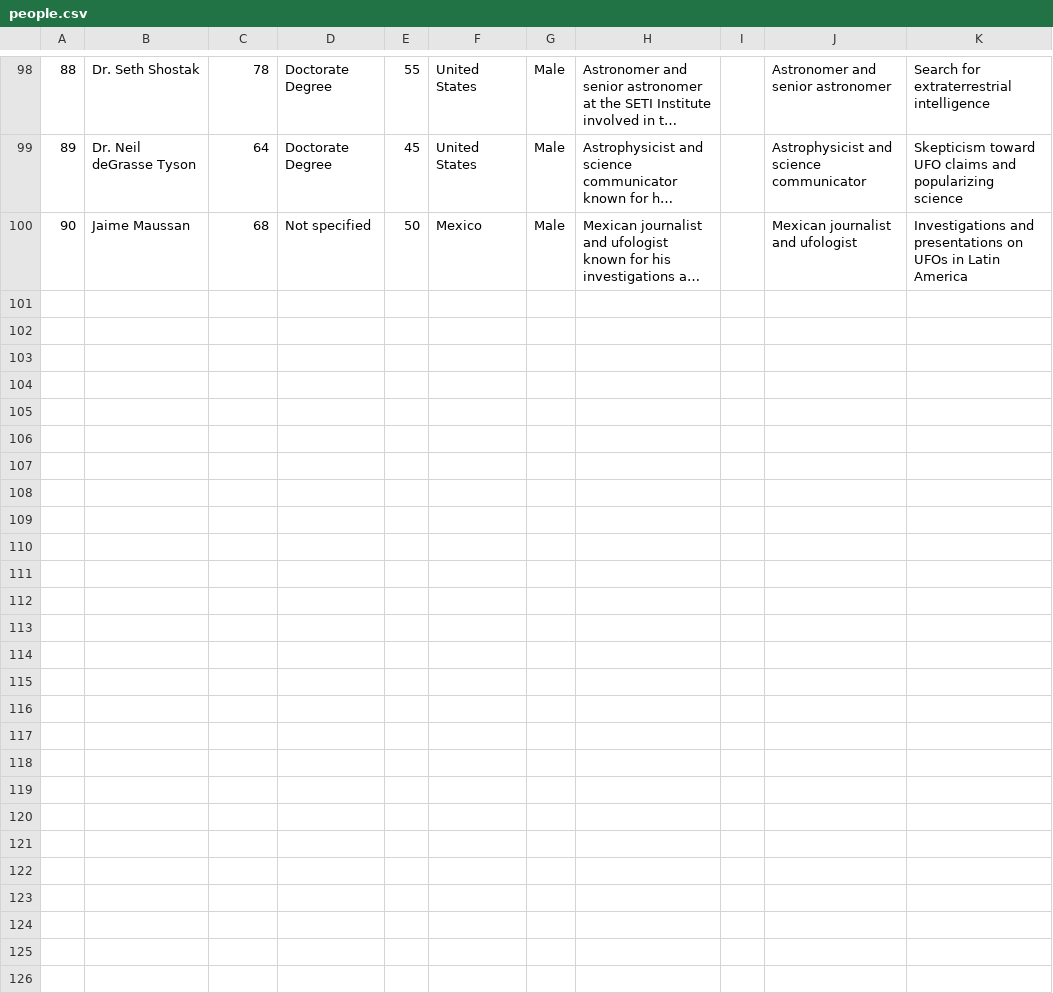
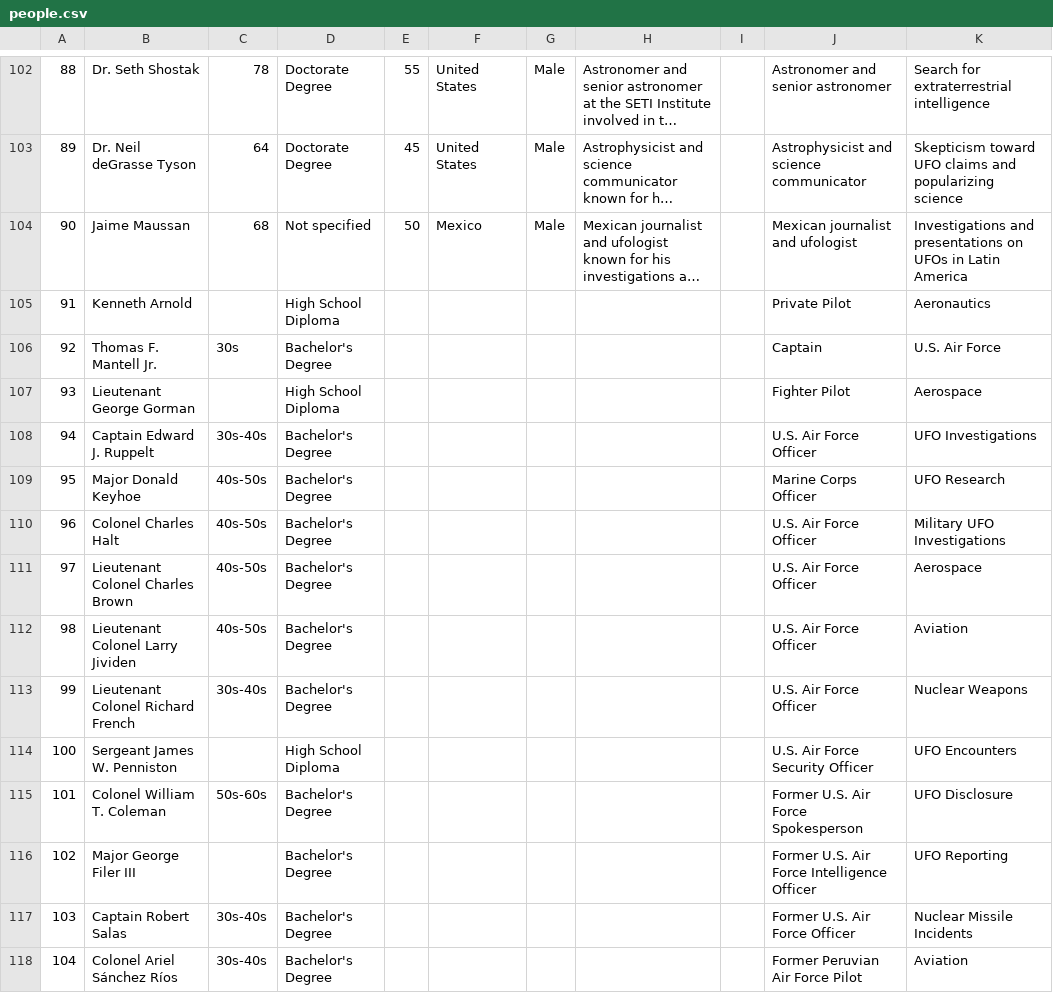
Before and after one commit to 1973warp/x-files, a CSV file: database/people.csv, drawn as a sheet; only a part is shown, gaps mark what is left out; long unchanged cells end in …; the diff covers the shown part only; the diff names each change by its address in the sheet, - before the commit and + after, or states it on an @@ line.

```diff
--- a/database/people.csv
+++ b/database/people.csv
+row 105: 91 | Kenneth Arnold |  | High School Diploma |  |  |  |  |  | Private Pilot | Aeronautics
+row 106: 92 | Thomas F. Mantell Jr. | 30s | Bachelor's Degree |  |  |  |  |  | Captain | U.S. Air Force
+row 107: 93 | Lieutenant George Gorman |  | High School Diploma |  |  |  |  |  | Fighter Pilot | Aerospace
+row 108: 94 | Captain Edward J. Ruppelt | 30s-40s | Bachelor's Degree |  |  |  |  |  | U.S. Air Force Officer | UFO Investigations
+row 109: 95 | Major Donald Keyhoe | 40s-50s | Bachelor's Degree |  |  |  |  |  | Marine Corps Officer | UFO Research
+row 110: 96 | Colonel Charles Halt | 40s-50s | Bachelor's Degree |  |  |  |  |  | U.S. Air Force Officer | Military UFO Investigations
+row 111: 97 | Lieutenant Colonel Charles Brown | 40s-50s | Bachelor's Degree |  |  |  |  |  | U.S. Air Force Officer | Aerospace
+row 112: 98 | Lieutenant Colonel Larry Jividen | 40s-50s | Bachelor's Degree |  |  |  |  |  | U.S. Air Force Officer | Aviation
+row 113: 99 | Lieutenant Colonel Richard French | 30s-40s | Bachelor's Degree |  |  |  |  |  | U.S. Air Force Officer | Nuclear Weapons
+row 114: 100 | Sergeant James W. Penniston |  | High School Diploma |  |  |  |  |  | U.S. Air Force Security Officer | UFO Encounters
+row 115: 101 | Colonel William T. Coleman | 50s-60s | Bachelor's Degree |  |  |  |  |  | Former U.S. Air Force Spokesperson | UFO Disclosure
+row 116: 102 | Major George Filer III |  | Bachelor's Degree |  |  |  |  |  | Former U.S. Air Force Intelligence Officer | UFO Reporting
+row 117: 103 | Captain Robert Salas | 30s-40s | Bachelor's Degree |  |  |  |  |  | Former U.S. Air Force Officer | Nuclear Missile Incidents
+row 118: 104 | Colonel Ariel Sánchez Ríos | 30s-40s | Bachelor's Degree |  |  |  |  |  | Former Peruvian Air Force Pilot | Aviation
```
Also changed, not shown: 17 added rows and row numbers in column A elsewhere in this file, 1 other file.
